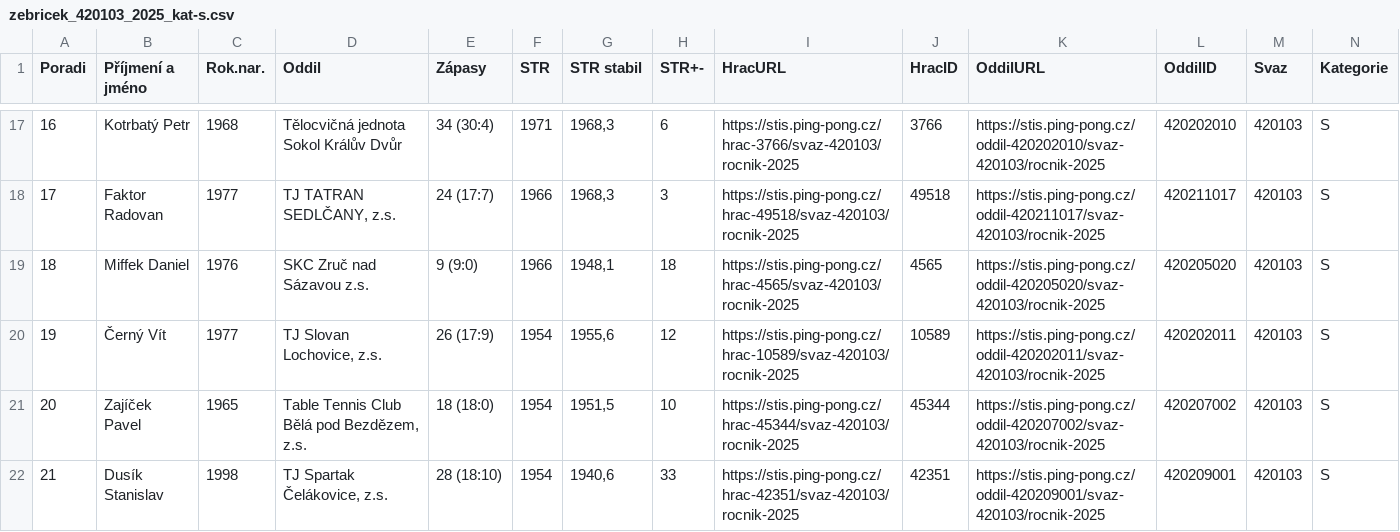
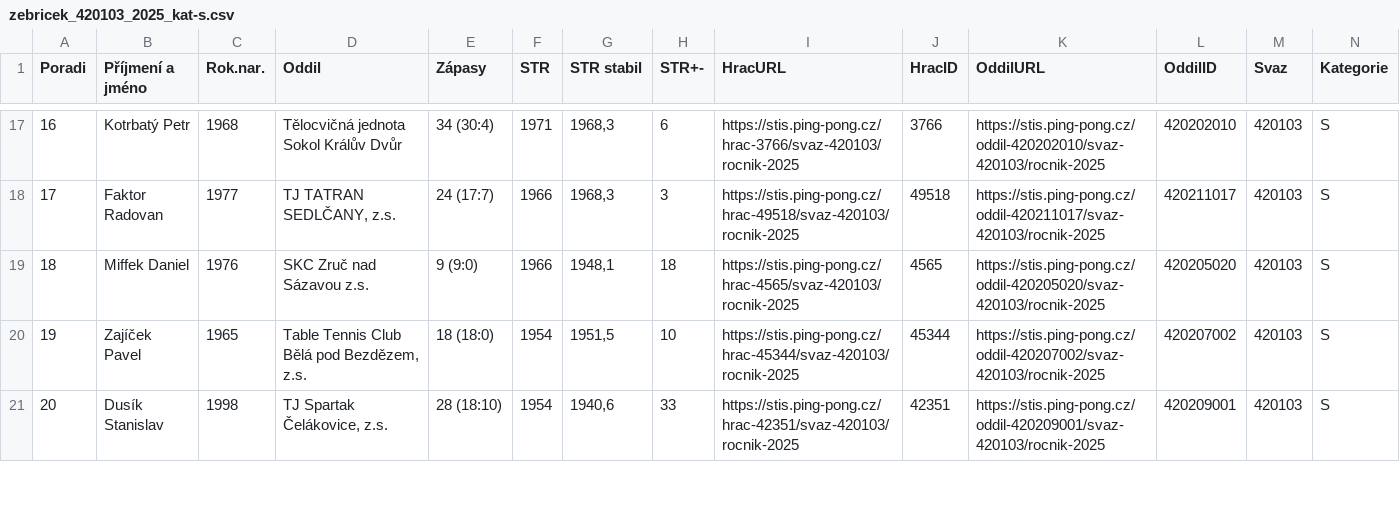
Before and after one commit to dvojtech/stis-soupisky, a CSV file: data/zebricek_420103_2025_kat-s.csv, drawn as a sheet; only a part is shown, gaps mark what is left out; removed rows and columns are numbered as before the commit, all else as after; rows hold the shown columns only; the diff covers the shown part only; the diff names each change by its address in the sheet, - before the commit and + after, or states it on an @@ line.

```diff
--- a/data/zebricek_420103_2025_kat-s.csv
+++ b/data/zebricek_420103_2025_kat-s.csv
-row 20: 19 | Černý Vít | 1977 | TJ Slovan Lochovice, z.s. | 26 (17:9) | 1954 | 1955,6 | 12 | https://stis.ping-pong.cz/hrac-10589/svaz-420103/rocnik-2025 | 10589 | https://stis.ping-pong.cz/oddil-420202011/svaz-420103/rocnik-2025 | 420202011 | 420103 | S
@@ column A (Poradi) renumbered between rows 20 and 21 @@
```
Also changed, not shown: 1 added row and 6 edited cells elsewhere in this file, data/zebricek_420210_2025_kat-s.csv.
